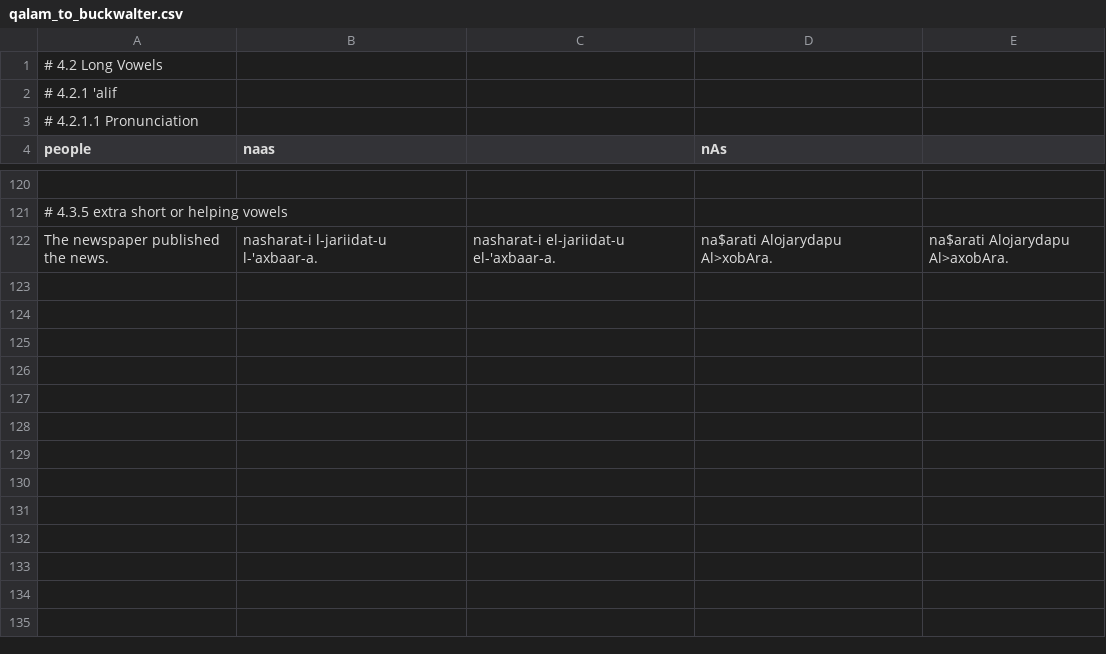
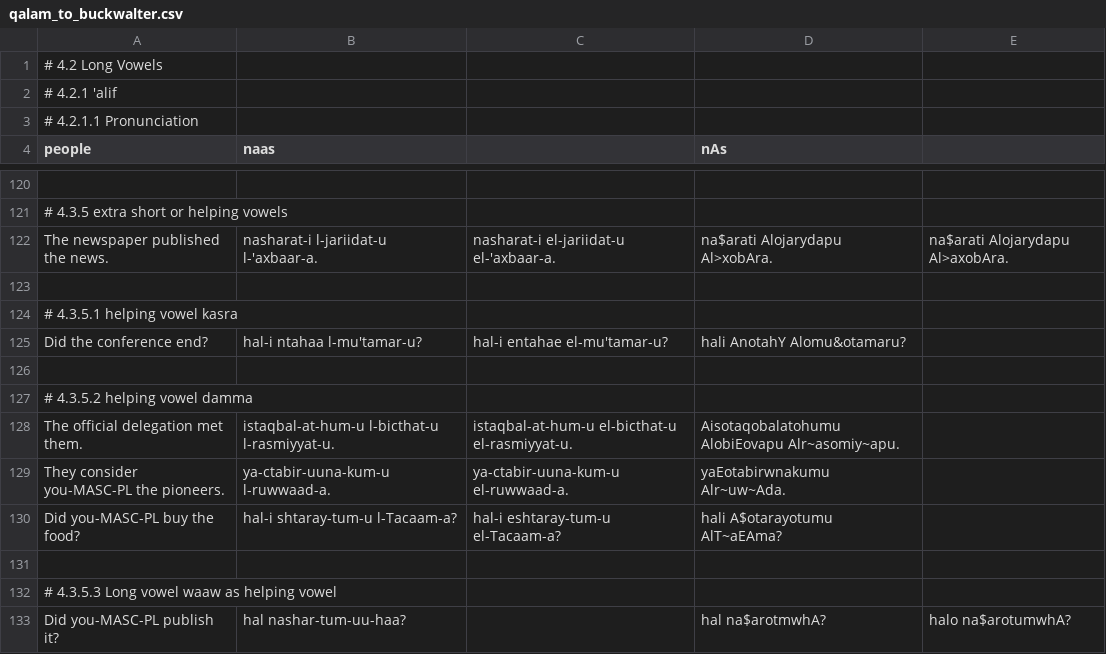
Before and after one commit to danstutzman/language-learning-react, a CSV file: qalam_to_buckwalter.csv, drawn as a sheet; only a part is shown, gaps mark what is left out; the diff names each change by its address in the sheet, - before the commit and + after, or states it on an @@ line.

Commit message:
Added more qalam-to-buckwalter examplars.  Handling hyphens now, to distinguish t-h from th.

```diff
--- a/qalam_to_buckwalter.csv
+++ b/qalam_to_buckwalter.csv
+row 123: (empty)
+row 124: # 4.3.5.1 helping vowel kasra
+row 125: Did the conference end? | hal-i ntahaa l-mu'tamar-u? | hal-i entahae el-mu'tamar-u? | hali AnotahY Alomu&otamaru?
+row 126: (empty)
+row 127: # 4.3.5.2 helping vowel damma
+row 128: The official delegation met them. | istaqbal-at-hum-u l-bicthat-u l-rasmiyyat-u. | istaqbal-at-hum-u el-bicthat-u el-rasmiyyat-u. | Aisotaqobalatohumu AlobiEovapu Alr~asomiy~apu.
+row 129: They consider you-MASC-PL the pioneers. | ya-ctabir-uuna-kum-u l-ruwwaad-a. | ya-ctabir-uuna-kum-u el-ruwwaad-a. | yaEotabirwnakumu Alr~uw~Ada.
+row 130: Did you-MASC-PL buy the food? | hal-i shtaray-tum-u l-Tacaam-a? | hal-i eshtaray-tum-u el-Tacaam-a? | hali A$otarayotumu AlT~aEAma?
+row 131: (empty)
+row 132: # 4.3.5.3 Long vowel waaw as helping vowel
+row 133: Did you-MASC-PL publish it? | hal nashar-tum-uu-haa? |  | hal na$arotmwhA? | halo na$arotumwhA?
```
Also changed, not shown: 3 other files.
